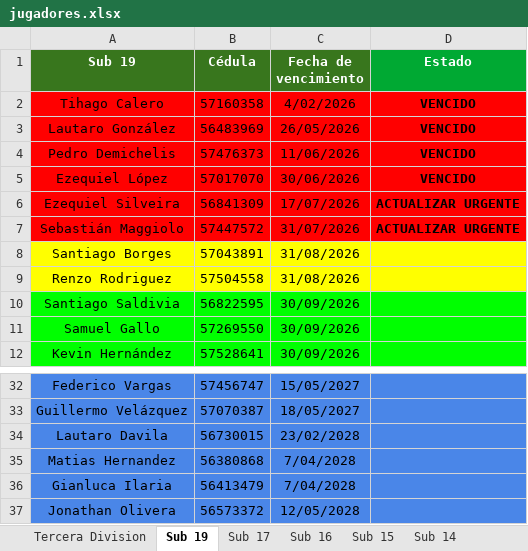
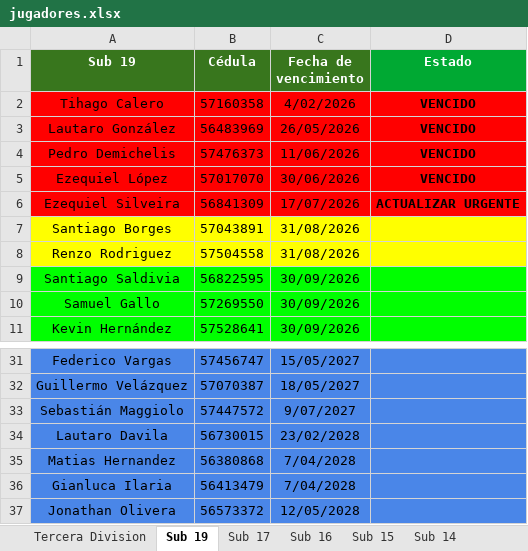
Before and after one commit to racingvideo/control-fichas, an Excel workbook: public/jugadores.xlsx, sheet Sub 19, drawn as a sheet; only a part is shown, gaps mark what is left out; values as stored, in another font and other column widths than the file's, no borders; removed rows and columns are numbered as before the commit, all else as after; the diff names each change by its address in the sheet, - before the commit and + after, or states it on an @@ line.

Commit message:
renovacion Ferreira y Maggio

```diff
--- a/public/jugadores.xlsx (sheet Sub 19)
+++ b/public/jugadores.xlsx (sheet Sub 19)
-row 7: Sebastián Maggiolo | 57447572 | 31/07/2026 | ACTUALIZAR URGENTE
+row 33: Sebastián Maggiolo | 57447572 | 9/07/2027
```
Also changed, not shown: sheet Sub 16.
